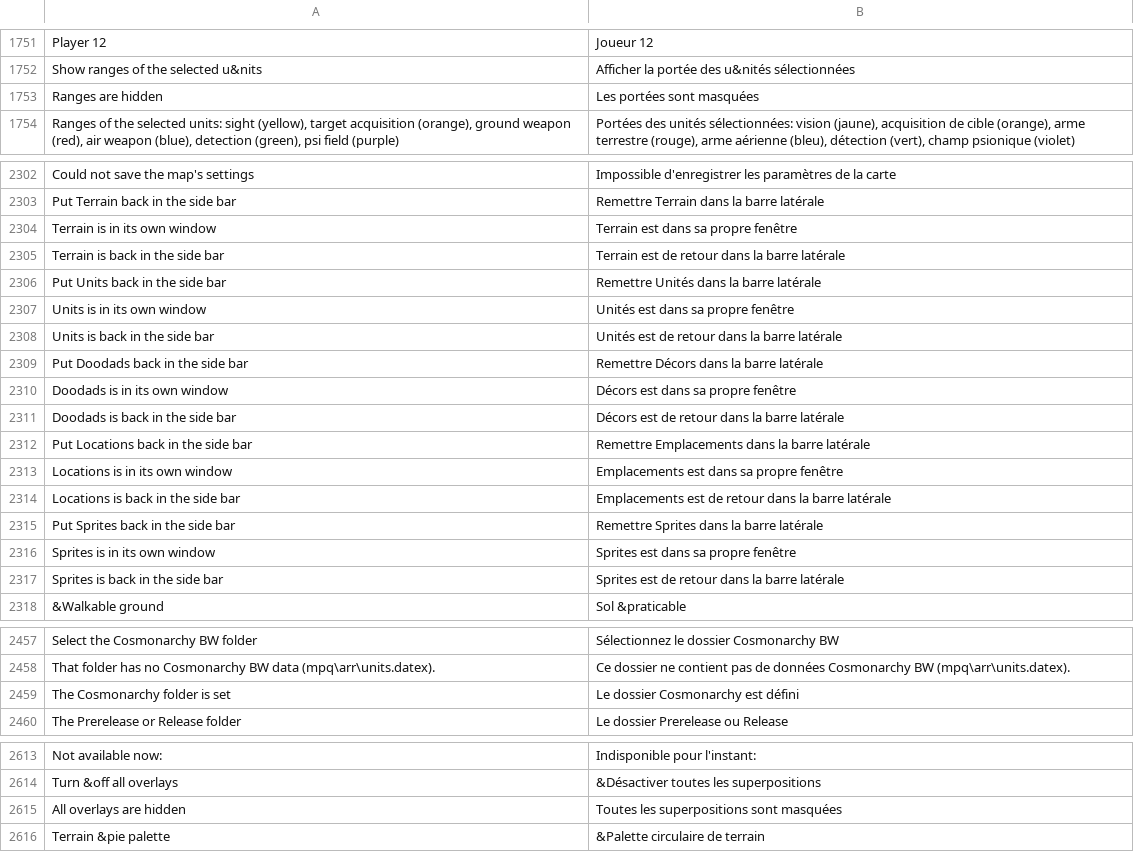
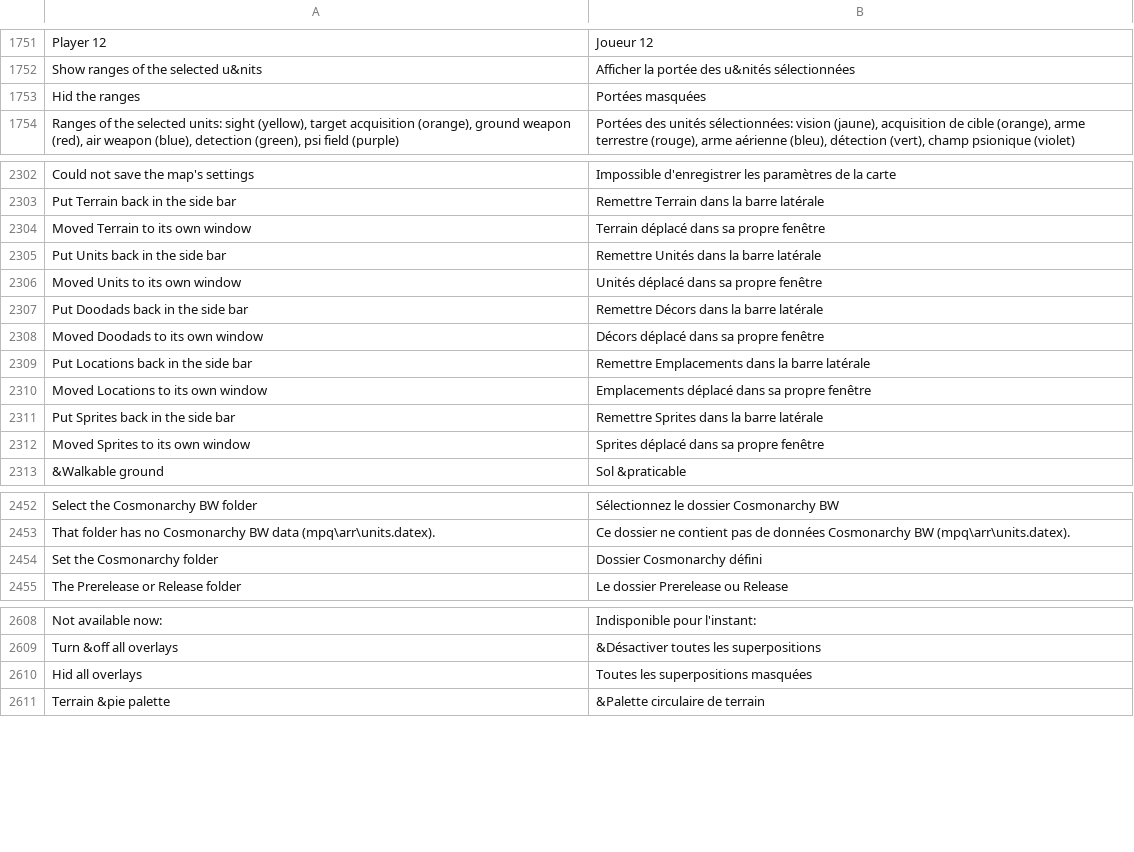
Before and after one commit to stardraft-editor/stardraft, a TSV file: apps/editor/res/lang/fr.tsv, drawn as a sheet; only a part is shown, gaps mark what is left out.

```diff
--- a/apps/editor/res/lang/fr.tsv
+++ b/apps/editor/res/lang/fr.tsv
@@ -1752,3 +1752,3 @@ Player 12	Joueur 12
 Show ranges of the selected u&nits	Afficher la portée des u&nités sélectionnées
-Ranges are hidden	Les portées sont masquées
+Hid the ranges	Portées masquées
 Ranges of the selected units: sight (yellow), target acquisition (orange), ground weapon (red), air weapon (blue), detection (green), psi field (purple)	Portées des unités sélectionnées: vision (jaune), acquisition de cible (orange), arme terrestre (rouge), arme aérienne (bleu), détection (vert), champ psionique (violet)
@@ -2303,16 +2303,11 @@ Could not save the map's settings	Impossible d'enregistrer les paramètres de la
 Put Terrain back in the side bar	Remettre Terrain dans la barre latérale
-Terrain is in its own window	Terrain est dans sa propre fenêtre
-Terrain is back in the side bar	Terrain est de retour dans la barre latérale
+Moved Terrain to its own window	Terrain déplacé dans sa propre fenêtre
 Put Units back in the side bar	Remettre Unités dans la barre latérale
-Units is in its own window	Unités est dans sa propre fenêtre
-Units is back in the side bar	Unités est de retour dans la barre latérale
+Moved Units to its own window	Unités déplacé dans sa propre fenêtre
 Put Doodads back in the side bar	Remettre Décors dans la barre latérale
-Doodads is in its own window	Décors est dans sa propre fenêtre
-Doodads is back in the side bar	Décors est de retour dans la barre latérale
+Moved Doodads to its own window	Décors déplacé dans sa propre fenêtre
 Put Locations back in the side bar	Remettre Emplacements dans la barre latérale
-Locations is in its own window	Emplacements est dans sa propre fenêtre
-Locations is back in the side bar	Emplacements est de retour dans la barre latérale
+Moved Locations to its own window	Emplacements déplacé dans sa propre fenêtre
 Put Sprites back in the side bar	Remettre Sprites dans la barre latérale
-Sprites is in its own window	Sprites est dans sa propre fenêtre
-Sprites is back in the side bar	Sprites est de retour dans la barre latérale
+Moved Sprites to its own window	Sprites déplacé dans sa propre fenêtre
 &Walkable ground	Sol &praticable
@@ -2458,3 +2453,3 @@ Select the Cosmonarchy BW folder	Sélectionnez le dossier Cosmonarchy BW
 That folder has no Cosmonarchy BW data (mpq\arr\units.datex).	Ce dossier ne contient pas de données Cosmonarchy BW (mpq\arr\units.datex).
-The Cosmonarchy folder is set	Le dossier Cosmonarchy est défini
+Set the Cosmonarchy folder	Dossier Cosmonarchy défini
 The Prerelease or Release folder	Le dossier Prerelease ou Release
@@ -2614,3 +2609,3 @@ Not available now: 	Indisponible pour l'instant:
 Turn &off all overlays	&Désactiver toutes les superpositions
-All overlays are hidden	Toutes les superpositions sont masquées
+Hid all overlays	Toutes les superpositions masquées
 Terrain &pie palette	&Palette circulaire de terrain
```
Also changed, not shown: apps/editor/res/lang/es.tsv, apps/editor/res/lang/ko.tsv, 12 other files.
